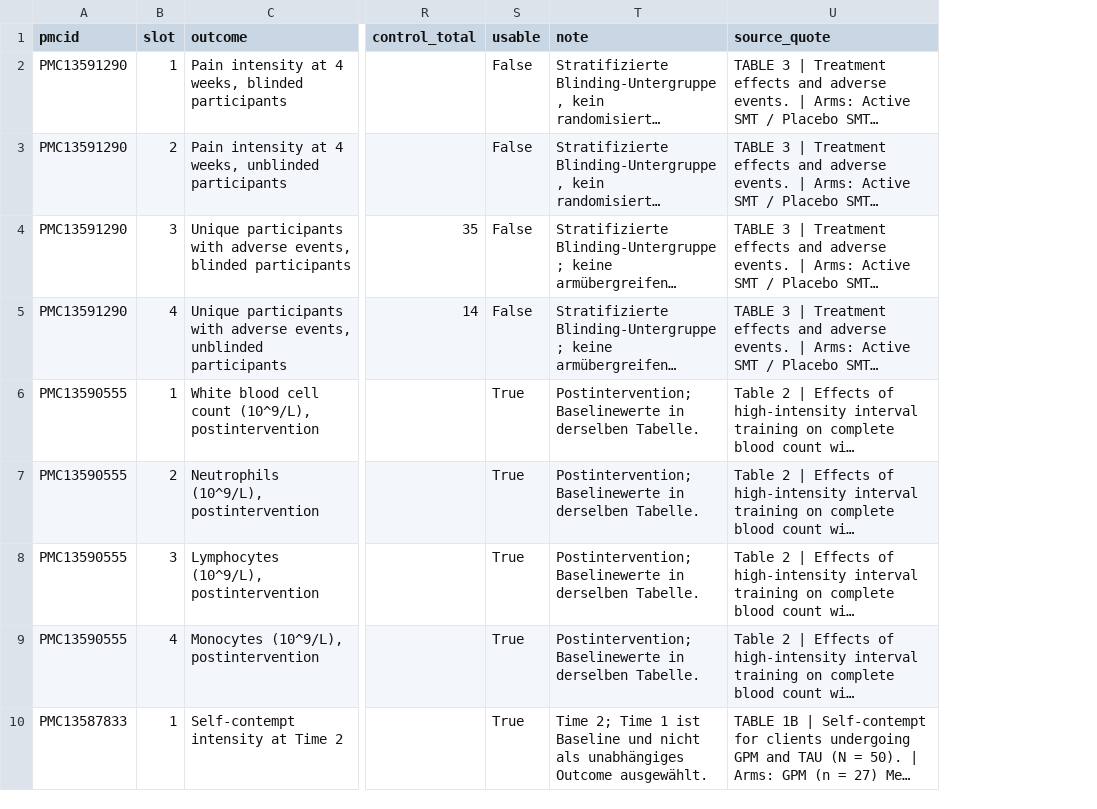
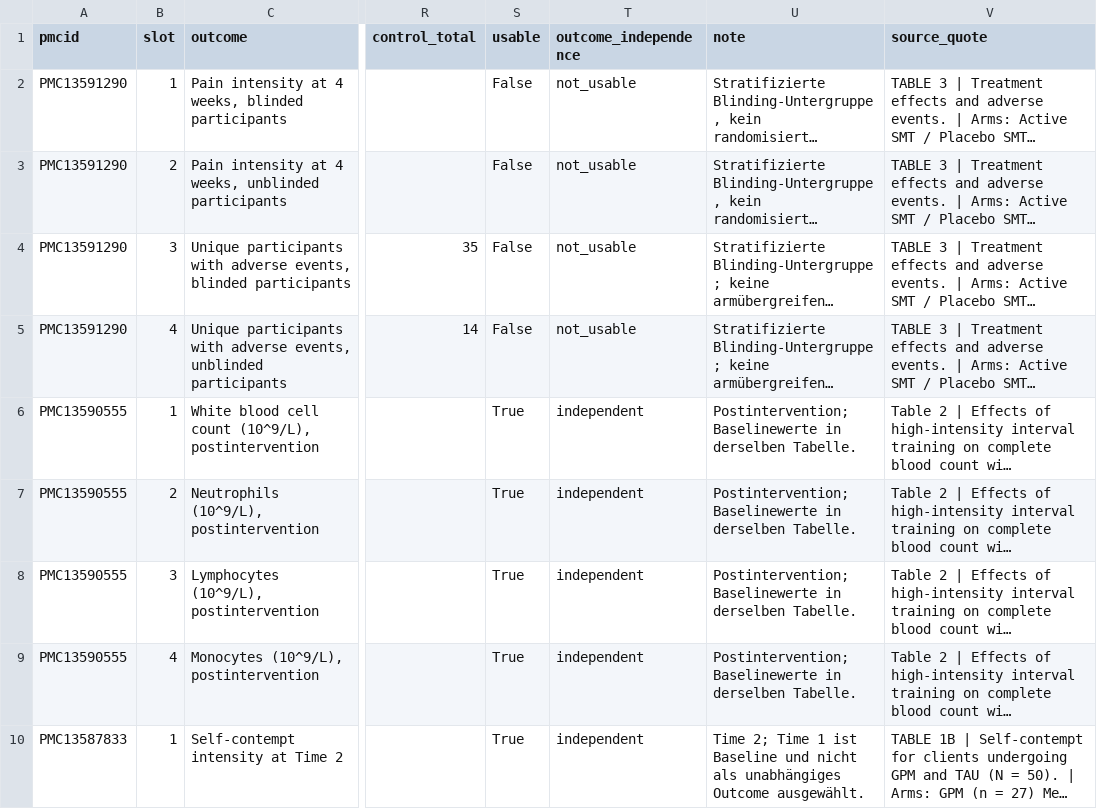
Before and after one commit to bauerhartmut/meta-analysis-agent, a CSV file: public_benchmark/evaluation/c1_pilot/holdout_p0_20261112/fulltext_review_batch1_v1.csv, drawn as a sheet; only a part is shown, gaps mark what is left out; long unchanged cells end in …; the diff names each change by its address in the sheet, - before the commit and + after, or states it on an @@ line.

```diff
--- a/public_benchmark/evaluation/c1_pilot/holdout_p0_20261112/fulltext_review_batch1_v1.csv
+++ b/public_benchmark/evaluation/c1_pilot/holdout_p0_20261112/fulltext_review_batch1_v1.csv
+column T (outcome_independence), rows 2-10: not_usable | not_usable | not_usable | not_usable | independent | independent | independent | independent | independent
```
Also changed, not shown: 6 other files.
